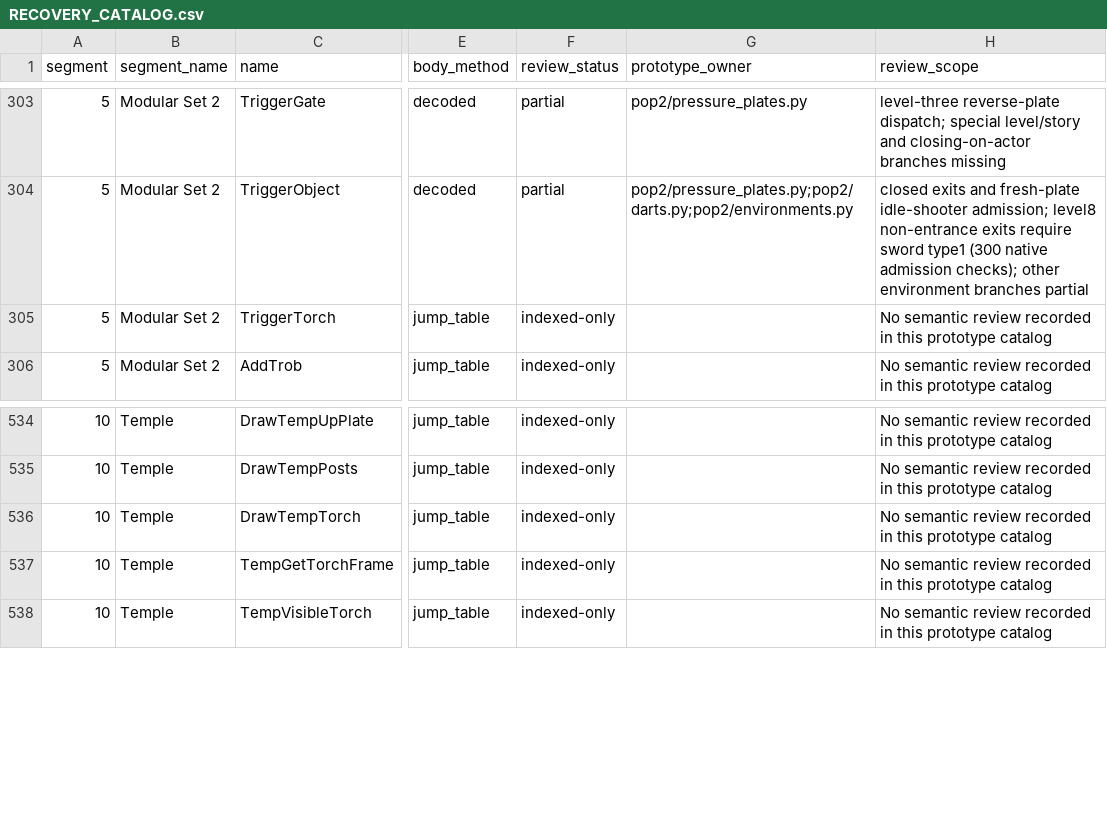
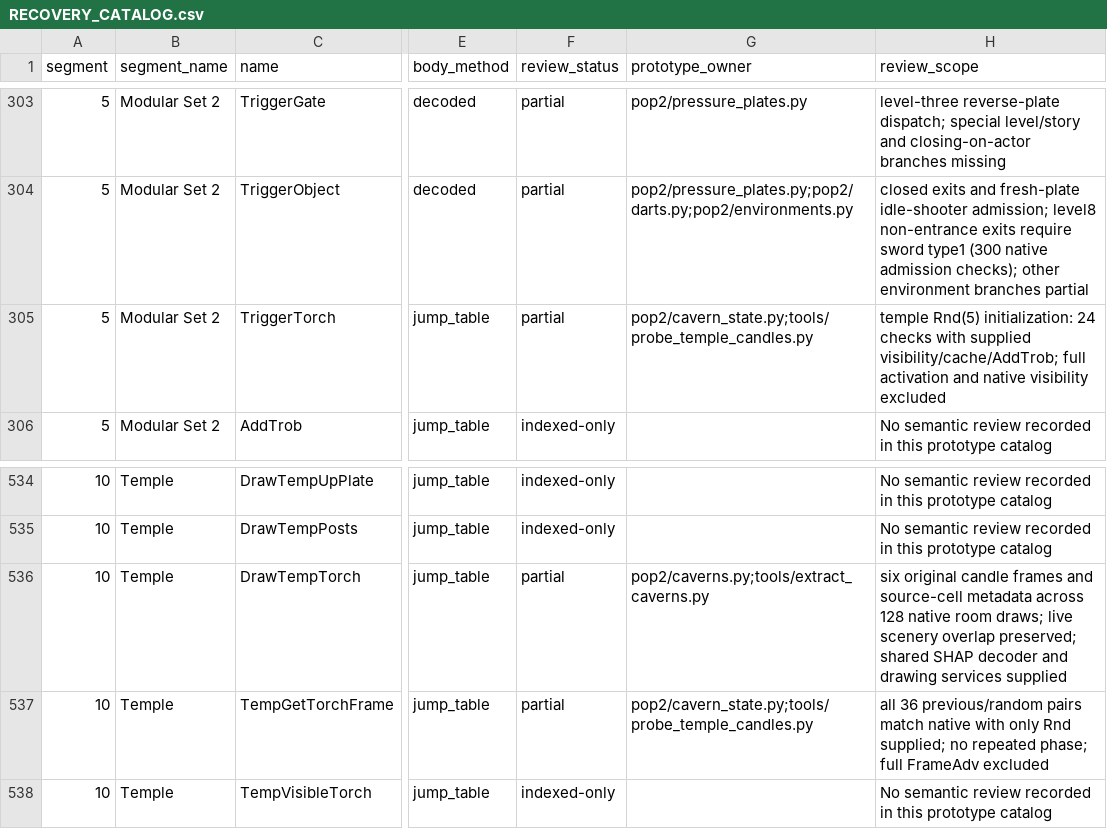
Before and after one commit to Pessegos/prince-of-persia-2-macintosh-native, a CSV file: docs/RECOVERY_CATALOG.csv, drawn as a sheet; only a part is shown, gaps mark what is left out; the diff names each change by its address in the sheet, - before the commit and + after, or states it on an @@ line.

Commit message:
Animate temple candles with native six-frame selection

```diff
--- a/docs/RECOVERY_CATALOG.csv
+++ b/docs/RECOVERY_CATALOG.csv
-F305 (review_status): indexed-only
+F305 (review_status): partial
-G305 (prototype_owner): (empty)
+G305 (prototype_owner): pop2/cavern_state.py;tools/probe_temple_candles.py
-H305 (review_scope): No semantic review recorded in this prototype catalog
+H305 (review_scope): temple Rnd(5) initialization: 24 checks with supplied visibility/cache/AddTrob; full activation and native visibility excluded
-F536:F537 (review_status): indexed-only
+F536:F537 (review_status): partial
-G536 (prototype_owner): (empty)
+G536 (prototype_owner): pop2/caverns.py;tools/extract_caverns.py
-H536 (review_scope): No semantic review recorded in this prototype catalog
+H536 (review_scope): six original candle frames and source-cell metadata across 128 native room draws; live scenery overlap preserved; shared SHAP decoder and drawing services supplied
-G537 (prototype_owner): (empty)
+G537 (prototype_owner): pop2/cavern_state.py;tools/probe_temple_candles.py
-H537 (review_scope): No semantic review recorded in this prototype catalog
+H537 (review_scope): all 36 previous/random pairs match native with only Rnd supplied; no repeated phase; full FrameAdv excluded
```
Also changed, not shown: 9 other files.
